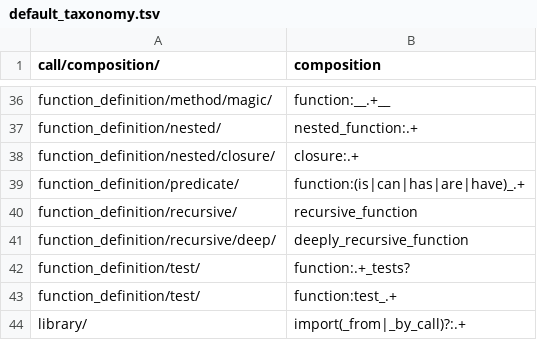
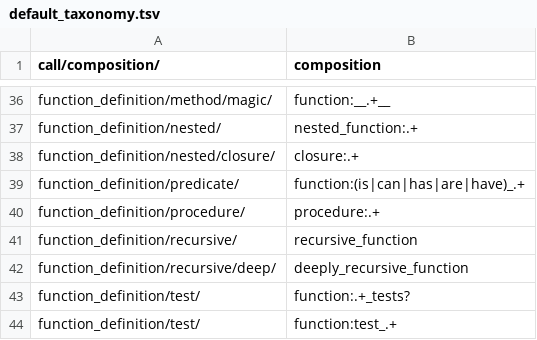
Before and after one commit to laowantong/paroxython, a TSV file: taxonomies/default_taxonomy.tsv, drawn as a sheet; only a part is shown, gaps mark what is left out; the shorter side is filled out with more unchanged rows; the diff names each change by its address in the sheet, - before the commit and + after, or states it on an @@ line.

Commit message:
add SQL construct `procedure`

```diff
--- a/taxonomies/default_taxonomy.tsv
+++ b/taxonomies/default_taxonomy.tsv
+row 40: function_definition/procedure/ | procedure:.+
```
Also changed, not shown: 7 other files.
